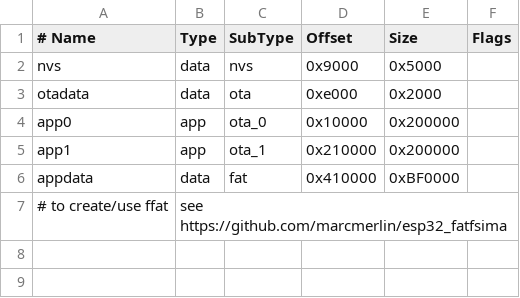
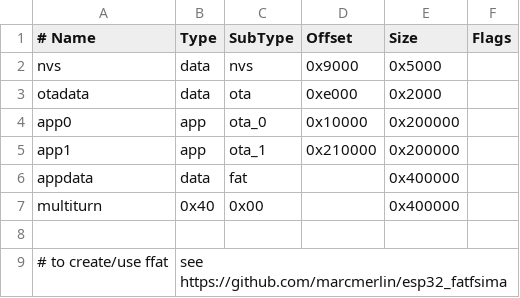
Before and after one commit to elliotwoods/MuscleMemory, a CSV file: Firmware/partitions.csv, drawn as a sheet; the diff names each change by its address in the sheet, - before the commit and + after, or states it on an @@ line.

```diff
--- a/Firmware/partitions.csv
+++ b/Firmware/partitions.csv
-D6 (Offset): 0x410000
+D6 (Offset): (empty)
-E6 (Size): 0xBF0000
+E6 (Size): 0x400000
+row 7: multiturn | 0x40 | 0x00 |  | 0x400000
+row 8: (empty)
```
Also changed, not shown: 3 other files.
